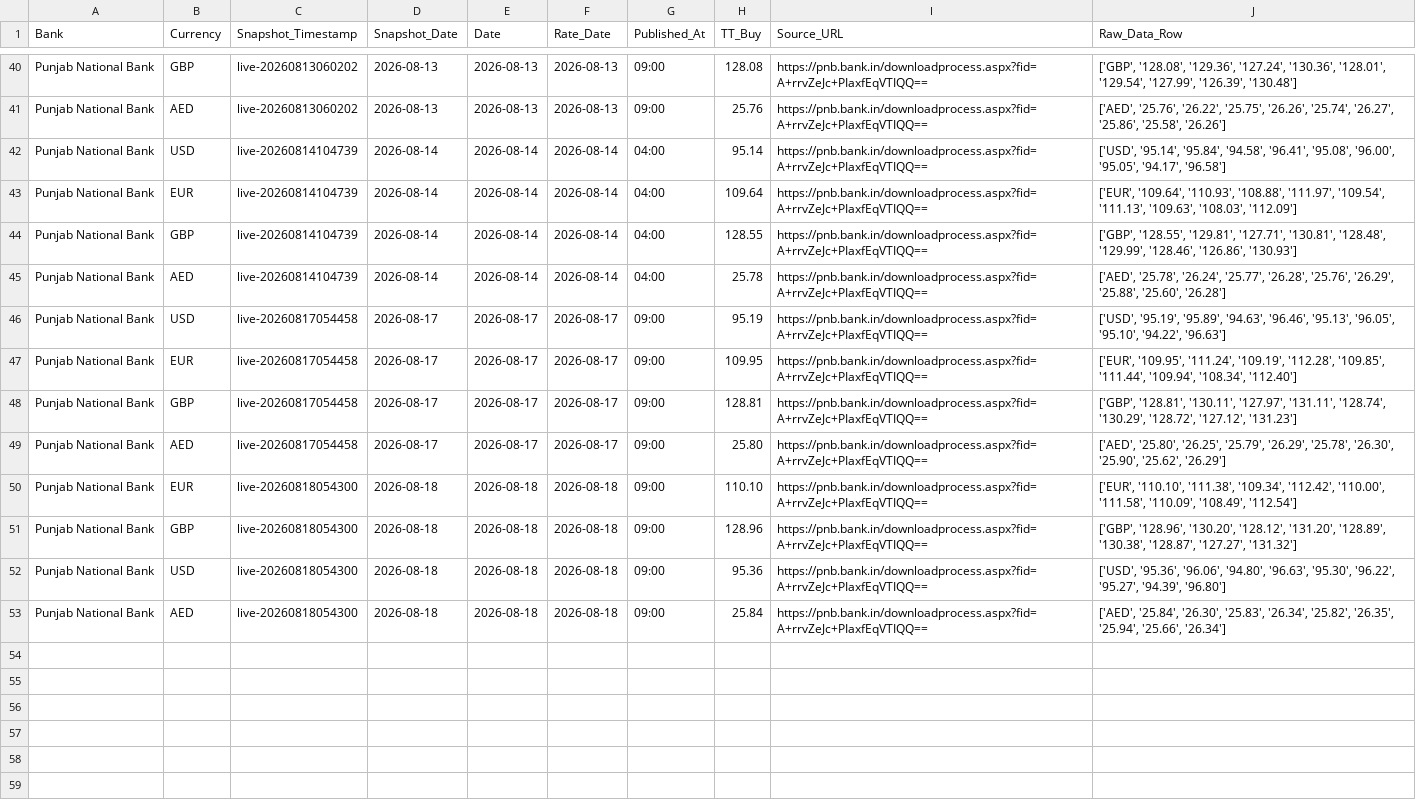
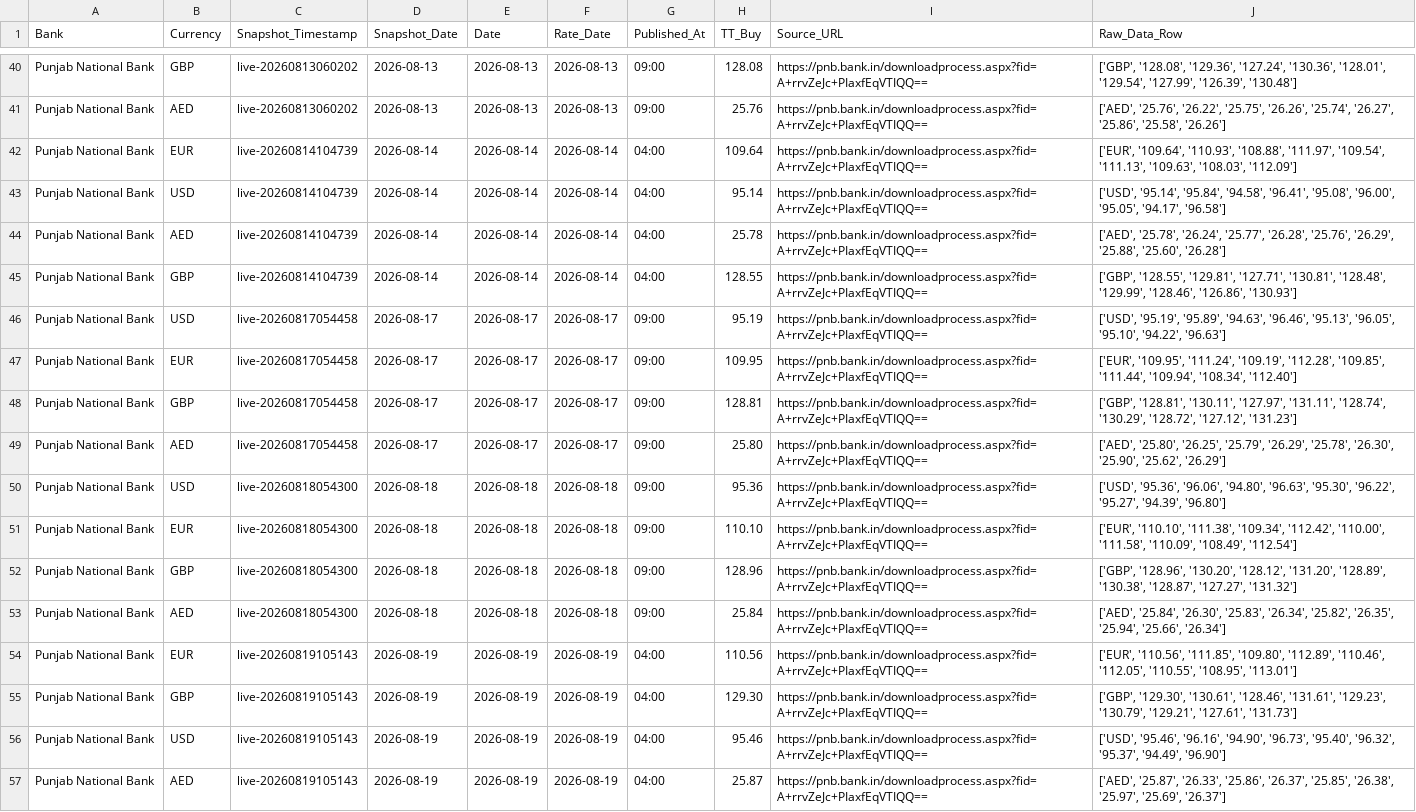
Before and after one commit to RakshithNM/ttbuy-dashboard, a CSV file: data/pnb_TTBuy.csv, drawn as a sheet; only a part is shown, gaps mark what is left out; the diff covers the shown part only.

```diff
--- a/data/pnb_TTBuy.csv
+++ b/data/pnb_TTBuy.csv
@@ -41,6 +41,6 @@ Punjab National Bank,GBP,live-20260813060202,2026-08-13,2026-08-13,2026-08-13,09
 Punjab National Bank,AED,live-20260813060202,2026-08-13,2026-08-13,2026-08-13,09:00,25.76,https://pnb.bank.in/downloadprocess.aspx?fid=A+rrvZeJc+PIaxfEqVTIQQ==,"['AED', '25.76', '26.22', '25.75', '26.26', '25.74', '26.27', '25.86', '25.58', '26.26']"
+Punjab National Bank,EUR,live-20260814104739,2026-08-14,2026-08-14,2026-08-14,04:00,109.64,https://pnb.bank.in/downloadprocess.aspx?fid=A+rrvZeJc+PIaxfEqVTIQQ==,"['EUR', '109.64', '110.93', '108.88', '111.97', '109.54', '111.13', '109.63', '108.03', '112.09']"
 Punjab National Bank,USD,live-20260814104739,2026-08-14,2026-08-14,2026-08-14,04:00,95.14,https://pnb.bank.in/downloadprocess.aspx?fid=A+rrvZeJc+PIaxfEqVTIQQ==,"['USD', '95.14', '95.84', '94.58', '96.41', '95.08', '96.00', '95.05', '94.17', '96.58']"
-Punjab National Bank,EUR,live-20260814104739,2026-08-14,2026-08-14,2026-08-14,04:00,109.64,https://pnb.bank.in/downloadprocess.aspx?fid=A+rrvZeJc+PIaxfEqVTIQQ==,"['EUR', '109.64', '110.93', '108.88', '111.97', '109.54', '111.13', '109.63', '108.03', '112.09']"
+Punjab National Bank,AED,live-20260814104739,2026-08-14,2026-08-14,2026-08-14,04:00,25.78,https://pnb.bank.in/downloadprocess.aspx?fid=A+rrvZeJc+PIaxfEqVTIQQ==,"['AED', '25.78', '26.24', '25.77', '26.28', '25.76', '26.29', '25.88', '25.60', '26.28']"
 Punjab National Bank,GBP,live-20260814104739,2026-08-14,2026-08-14,2026-08-14,04:00,128.55,https://pnb.bank.in/downloadprocess.aspx?fid=A+rrvZeJc+PIaxfEqVTIQQ==,"['GBP', '128.55', '129.81', '127.71', '130.81', '128.48', '129.99', '128.46', '126.86', '130.93']"
-Punjab National Bank,AED,live-20260814104739,2026-08-14,2026-08-14,2026-08-14,04:00,25.78,https://pnb.bank.in/downloadprocess.aspx?fid=A+rrvZeJc+PIaxfEqVTIQQ==,"['AED', '25.78', '26.24', '25.77', '26.28', '25.76', '26.29', '25.88', '25.60', '26.28']"
 Punjab National Bank,USD,live-20260817054458,2026-08-17,2026-08-17,2026-08-17,09:00,95.19,https://pnb.bank.in/downloadprocess.aspx?fid=A+rrvZeJc+PIaxfEqVTIQQ==,"['USD', '95.19', '95.89', '94.63', '96.46', '95.13', '96.05', '95.10', '94.22', '96.63']"
@@ -49,5 +49,9 @@ Punjab National Bank,GBP,live-20260817054458,2026-08-17,2026-08-17,2026-08-17,09
 Punjab National Bank,AED,live-20260817054458,2026-08-17,2026-08-17,2026-08-17,09:00,25.80,https://pnb.bank.in/downloadprocess.aspx?fid=A+rrvZeJc+PIaxfEqVTIQQ==,"['AED', '25.80', '26.25', '25.79', '26.29', '25.78', '26.30', '25.90', '25.62', '26.29']"
+Punjab National Bank,USD,live-20260818054300,2026-08-18,2026-08-18,2026-08-18,09:00,95.36,https://pnb.bank.in/downloadprocess.aspx?fid=A+rrvZeJc+PIaxfEqVTIQQ==,"['USD', '95.36', '96.06', '94.80', '96.63', '95.30', '96.22', '95.27', '94.39', '96.80']"
 Punjab National Bank,EUR,live-20260818054300,2026-08-18,2026-08-18,2026-08-18,09:00,110.10,https://pnb.bank.in/downloadprocess.aspx?fid=A+rrvZeJc+PIaxfEqVTIQQ==,"['EUR', '110.10', '111.38', '109.34', '112.42', '110.00', '111.58', '110.09', '108.49', '112.54']"
 Punjab National Bank,GBP,live-20260818054300,2026-08-18,2026-08-18,2026-08-18,09:00,128.96,https://pnb.bank.in/downloadprocess.aspx?fid=A+rrvZeJc+PIaxfEqVTIQQ==,"['GBP', '128.96', '130.20', '128.12', '131.20', '128.89', '130.38', '128.87', '127.27', '131.32']"
-Punjab National Bank,USD,live-20260818054300,2026-08-18,2026-08-18,2026-08-18,09:00,95.36,https://pnb.bank.in/downloadprocess.aspx?fid=A+rrvZeJc+PIaxfEqVTIQQ==,"['USD', '95.36', '96.06', '94.80', '96.63', '95.30', '96.22', '95.27', '94.39', '96.80']"
 Punjab National Bank,AED,live-20260818054300,2026-08-18,2026-08-18,2026-08-18,09:00,25.84,https://pnb.bank.in/downloadprocess.aspx?fid=A+rrvZeJc+PIaxfEqVTIQQ==,"['AED', '25.84', '26.30', '25.83', '26.34', '25.82', '26.35', '25.94', '25.66', '26.34']"
+Punjab National Bank,EUR,live-20260819105143,2026-08-19,2026-08-19,2026-08-19,04:00,110.56,https://pnb.bank.in/downloadprocess.aspx?fid=A+rrvZeJc+PIaxfEqVTIQQ==,"['EUR', '110.56', '111.85', '109.80', '112.89', '110.46', '112.05', '110.55', '108.95', '113.01']"
+Punjab National Bank,GBP,live-20260819105143,2026-08-19,2026-08-19,2026-08-19,04:00,129.30,https://pnb.bank.in/downloadprocess.aspx?fid=A+rrvZeJc+PIaxfEqVTIQQ==,"['GBP', '129.30', '130.61', '128.46', '131.61', '129.23', '130.79', '129.21', '127.61', '131.73']"
+Punjab National Bank,USD,live-20260819105143,2026-08-19,2026-08-19,2026-08-19,04:00,95.46,https://pnb.bank.in/downloadprocess.aspx?fid=A+rrvZeJc+PIaxfEqVTIQQ==,"['USD', '95.46', '96.16', '94.90', '96.73', '95.40', '96.32', '95.37', '94.49', '96.90']"
+Punjab National Bank,AED,live-20260819105143,2026-08-19,2026-08-19,2026-08-19,04:00,25.87,https://pnb.bank.in/downloadprocess.aspx?fid=A+rrvZeJc+PIaxfEqVTIQQ==,"['AED', '25.87', '26.33', '25.86', '26.37', '25.85', '26.38', '25.97', '25.69', '26.37']"
```
Also changed, not shown: 4 moved rows elsewhere in this file, data/axis_TTBuy.csv, data/bandhan_TTBuy.csv, 27 other files.
